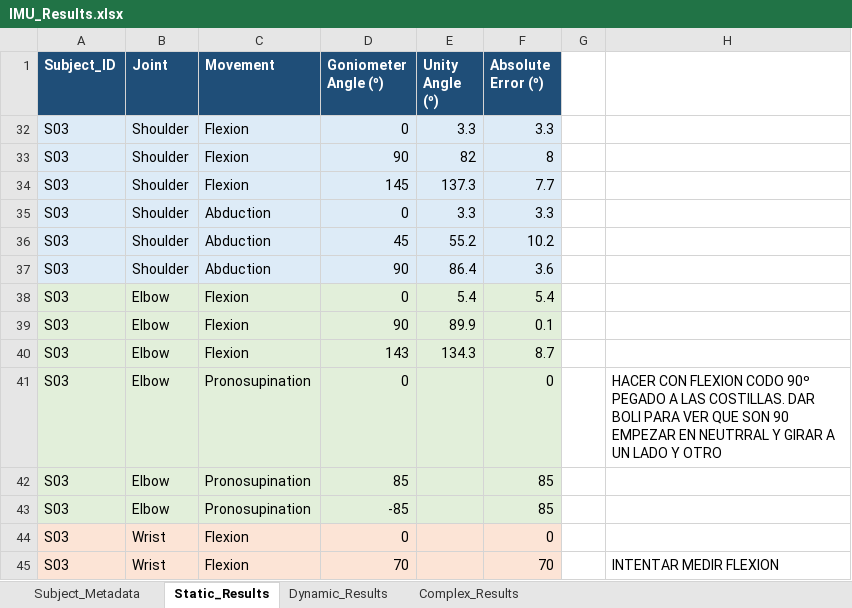
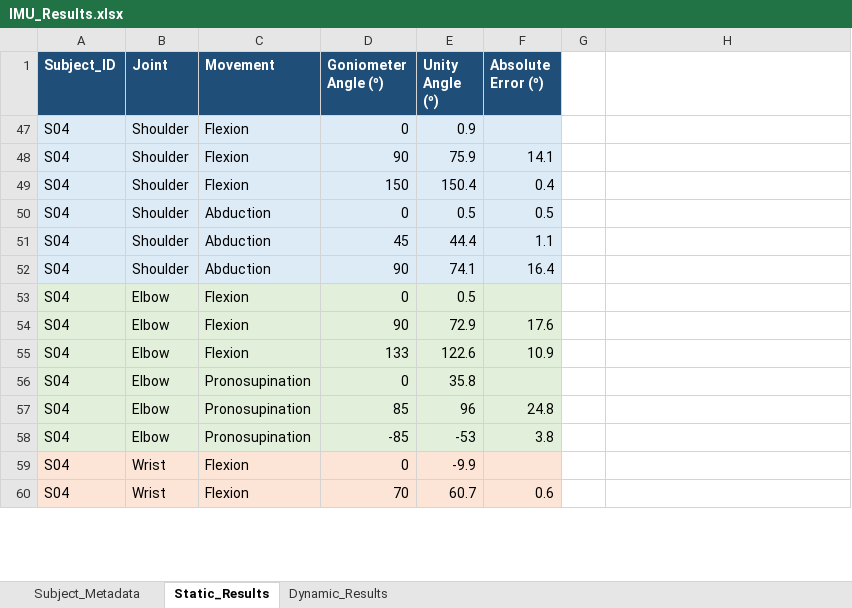
Before and after one commit to Blancabruq/IMU_Visualization, an Excel workbook: Data_Analysis/IMU_Results.xlsx, sheet Static_Results, drawn as a sheet; only a part is shown; values as stored, in another font and other column widths than the file's, no borders; removed rows and columns are numbered as before the commit, all else as after; the diff covers the shown part only; the diff names each change by its address in the sheet, - before the commit and + after, or states it on an @@ line.

Commit message:
Data analysis changes and s04,s05,s06 calculations

```diff
--- a/Data_Analysis/IMU_Results.xlsx (sheet Static_Results)
+++ b/Data_Analysis/IMU_Results.xlsx (sheet Static_Results)
-sheet tab: Complex_Results
-A47:A48 (Subject_ID): S03
+A47:A48 (Subject_ID): S04
-E47 (Unity Angle (º)): 3.3
+E47 (Unity Angle (º)): 0.9
-F47 (Absolute Error (º)): 3.3
+F47 (Absolute Error (º)): (empty)
-E48 (Unity Angle (º)): 82
+E48 (Unity Angle (º)): 75.9
-F48 (Absolute Error (º)): 8
+F48 (Absolute Error (º)): 14.1
@@ row 34 hidden: S03 | Shoulder | Flexion | 145 | 137.3 | 7.7 @@
+row 49: S04 | Shoulder | Flexion | 150 | 150.4 | 0.4
-A50:A54 (Subject_ID): S03
+A50:A54 (Subject_ID): S04
-E50 (Unity Angle (º)): 3.3
+E50 (Unity Angle (º)): 0.5
-F50 (Absolute Error (º)): 3.3
+F50 (Absolute Error (º)): 0.5
-E51 (Unity Angle (º)): 55.2
+E51 (Unity Angle (º)): 44.4
-F51 (Absolute Error (º)): 10.2
+F51 (Absolute Error (º)): 1.1
-E52 (Unity Angle (º)): 86.4
+E52 (Unity Angle (º)): 74.1
-F52 (Absolute Error (º)): 3.6
+F52 (Absolute Error (º)): 16.4
-E53 (Unity Angle (º)): 5.4
+E53 (Unity Angle (º)): 0.5
-F53 (Absolute Error (º)): 5.4
+F53 (Absolute Error (º)): (empty)
-E54 (Unity Angle (º)): 89.9
+E54 (Unity Angle (º)): 72.9
-F54 (Absolute Error (º)): 0.1
+F54 (Absolute Error (º)): 17.6
@@ row 40 hidden: S03 | Elbow | Flexion | 143 | 134.3 | 8.7 @@
@@ row 41 hidden: S03 | Elbow | Pronosupination | 0 |  | 0 |  | HACER CON FLEXION CODO 90º PEGADO A LAS COSTILLAS. DAR BOLI PARA VER QUE SON 90 EMPEZAR EN NEUTRRAL Y GIRAR A UN LADO Y OTRO @@
+row 55: S04 | Elbow | Flexion | 133 | 122.6 | 10.9
+row 56: S04 | Elbow | Pronosupination | 0 | 35.8
-A57:A59 (Subject_ID): S03
+A57:A59 (Subject_ID): S04
-E57 (Unity Angle (º)): (empty)
+E57 (Unity Angle (º)): 96
-F57 (Absolute Error (º)): 85
+F57 (Absolute Error (º)): 24.8
-E58 (Unity Angle (º)): (empty)
+E58 (Unity Angle (º)): -53
-F58 (Absolute Error (º)): 85
+F58 (Absolute Error (º)): 3.8
-E59 (Unity Angle (º)): (empty)
+E59 (Unity Angle (º)): -9.9
-F59 (Absolute Error (º)): 0
+F59 (Absolute Error (º)): (empty)
@@ row 45 hidden: S03 | Wrist | Flexion | 70 |  | 70 |  | INTENTAR MEDIR FLEXION @@
+row 60: S04 | Wrist | Flexion | 70 | 60.7 | 0.6
```
Also changed, not shown: 30 added rows and 3 edited cells elsewhere in this sheet, sheet Dynamic_Results, sheet Subject_Metadata, hidden cells, 27 other files.
